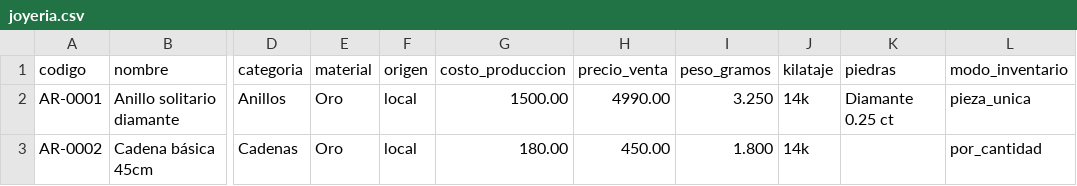
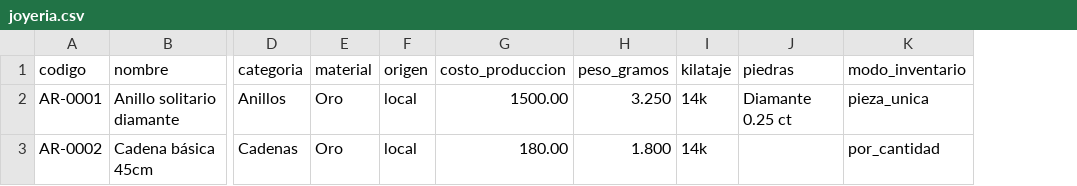
Before and after one commit to desarrolloariga/astro, a CSV file: public/plantillas/joyeria.csv, drawn as a sheet; only a part is shown, gaps mark what is left out; the diff names each change by its address in the sheet, - before the commit and + after, or states it on an @@ line.

```diff
--- a/public/plantillas/joyeria.csv
+++ b/public/plantillas/joyeria.csv
-column H (precio_venta), rows 2-3: 4990.00 | 450.00
```
Also changed, not shown: public/plantillas/cosmetico.csv, public/plantillas/lenceria.csv, 30 other files.
